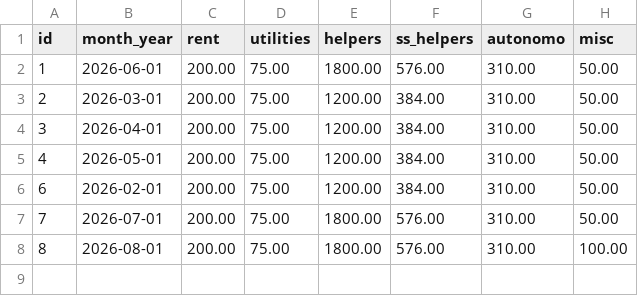
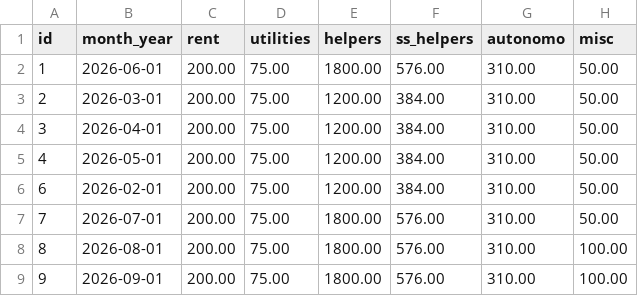
Before and after one commit to UlrikeDetective/code, a CSV file: SQL/PostGre/book_data/data/business_costs.csv, drawn as a sheet; the diff names each change by its address in the sheet, - before the commit and + after, or states it on an @@ line.

```diff
--- a/SQL/PostGre/book_data/data/business_costs.csv
+++ b/SQL/PostGre/book_data/data/business_costs.csv
+row 9: 9 | 2026-09-01 | 200.00 | 75.00 | 1800.00 | 576.00 | 310.00 | 100.00
```
Also changed, not shown: SQL/PostGre/book_data/data/authors.csv, SQL/PostGre/book_data/data/books.csv, 5 other files.
